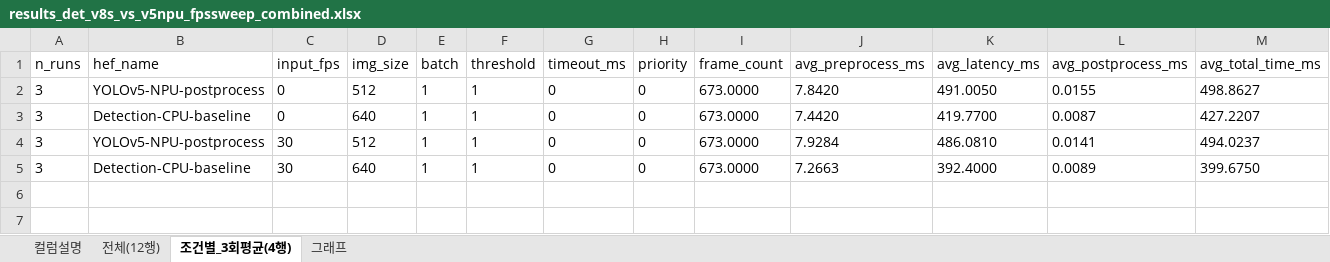
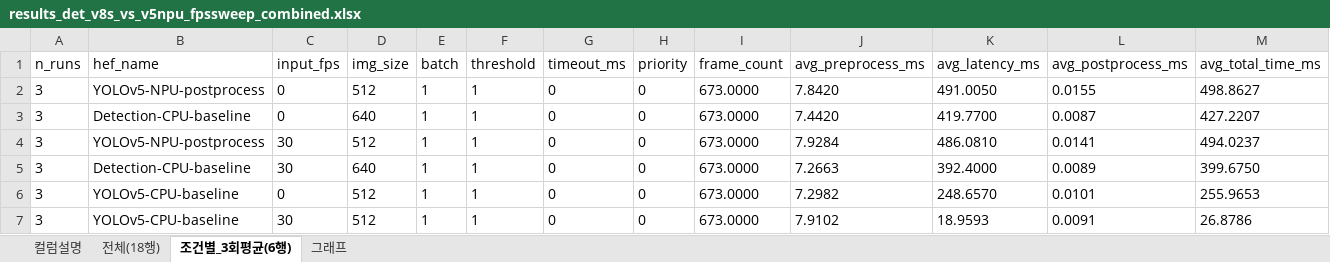
Before and after one commit to manjookim/NPU-Scheduler, an Excel workbook: hailo_8L/experiments/2026-08-19_det_v8s_vs_v5npu_fpssweep_exp1/csv/results_det_v8s_vs_v5npu_fpssweep_combined.xlsx, sheet 조건별_3회평균(6행), drawn as a sheet; only a part is shown; values as stored, in another font and other column widths than the file's, no borders; rows hold the shown columns only; the diff names each change by its address in the sheet, - before the commit and + after, or states it on an @@ line.

Commit message:
v5-CPU 후처리(wo_spp) 조건 추가 및 기존 v5npu/v8scpu FPS 스윕 결과와 통합
- Det 단일모델 v5-CPU후처리(yolov5xs_wo_spp.hef, engine=cpu) x INPUT_FPS{0,30} x 3회
  실험 스크립트/HRTT 컬럼 채우기 스크립트 추가 (run_det_v5cpu_fpssweep.sh,
  fill_hrtt_columns_det_v5cpu.py)
- 계정 이관(rpi1 -> npu-rpi1)으로 infer_yolov5_hailo8l.cpp/hailo_utilization.py에
  하드코딩돼 있던 /home/rpi1 경로 수정, venv activate가 PATH를 못 바꾸는 문제 회피용으로
  hailo_utilization.py를 venv python3 절대경로로 직접 실행하도록 변경
- v5-CPU 결과를 기존 det_v8s_vs_v5npu_fpssweep_exp1 raw CSV(12행)에 병합해 18행(3모델 x
  2FPS x 3회)으로 통합, 평균 CSV/컬럼설명/그래프 시트 재생성 (add_latency_chart_xlsx.py를
  하드코딩 2모델 -> CSV 기반 동적 N모델 차트 생성으로 리팩터)

```diff
--- a/hailo_8L/experiments/2026-08-19_det_v8s_vs_v5npu_fpssweep_exp1/csv/results_det_v8s_vs_v5npu_fpssweep_combined.xlsx (sheet 조건별_3회평균(6행))
+++ b/hailo_8L/experiments/2026-08-19_det_v8s_vs_v5npu_fpssweep_exp1/csv/results_det_v8s_vs_v5npu_fpssweep_combined.xlsx (sheet 조건별_3회평균(6행))
-sheet tab: 전체(12행)
+sheet tab: 전체(18행)
-sheet tab: 조건별_3회평균(4행)
+sheet tab: 조건별_3회평균(6행)
+row 6: 3 | YOLOv5-CPU-baseline | 0 | 512 | 1 | 1 | 0 | 0 | 673.0000 | 7.2982 | 248.6570 | 0.0101 | 255.9653
+row 7: 3 | YOLOv5-CPU-baseline | 30 | 512 | 1 | 1 | 0 | 0 | 673.0000 | 7.9102 | 18.9593 | 0.0091 | 26.8786
```
Also changed, not shown: sheet 전체(18행), sheet 그래프, sheet 컬럼설명, charts or pictures, 8 other files.
